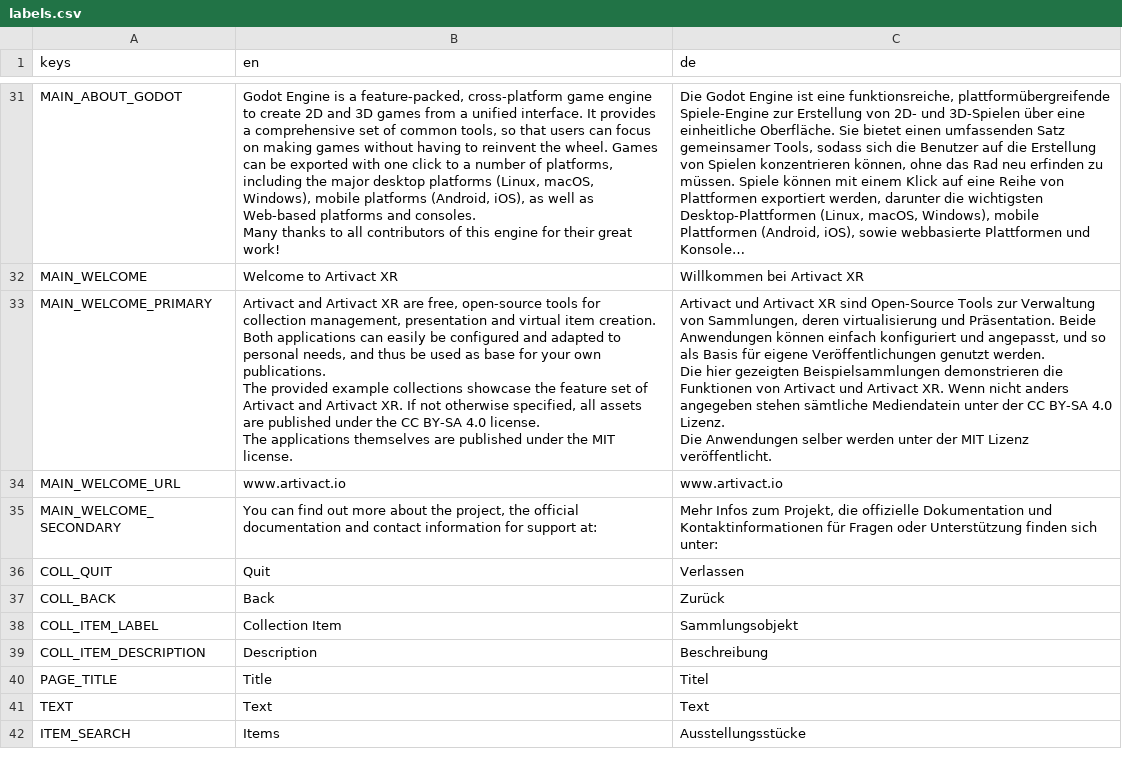
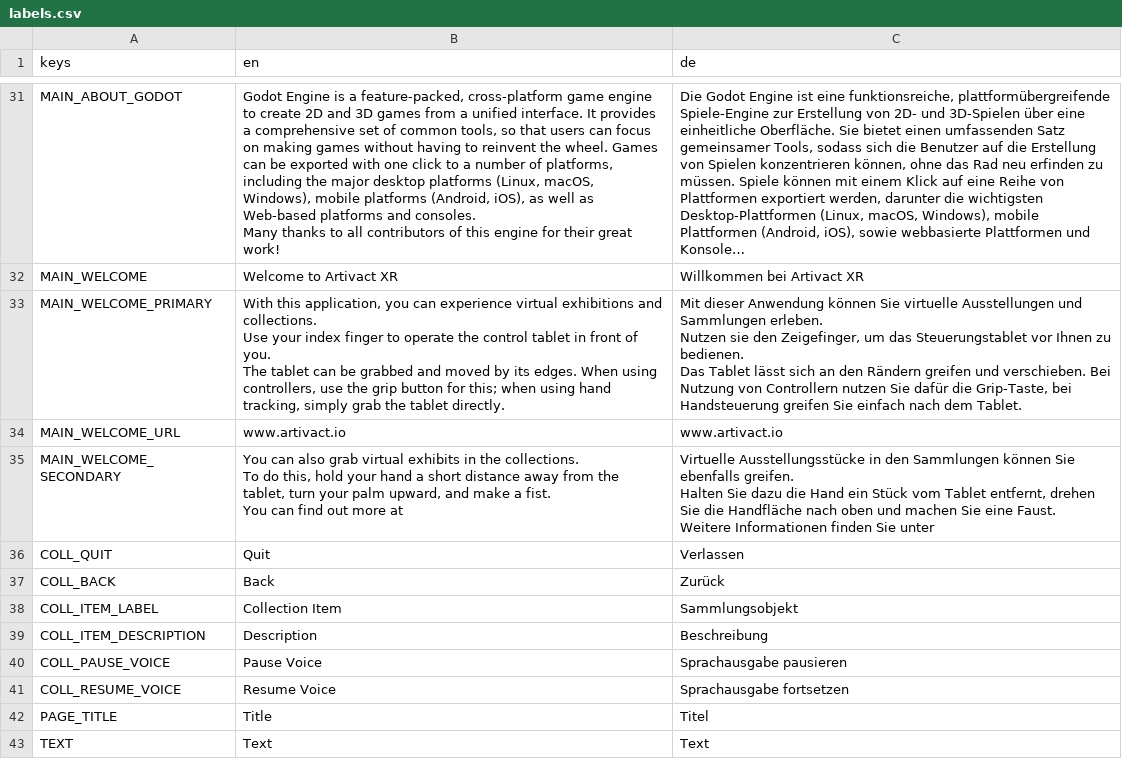
Before and after one commit to arassec/artivact-xr, a CSV file: assets/ui/i18n/labels.csv, drawn as a sheet; only a part is shown, gaps mark what is left out; the shorter side is filled out with more unchanged rows; long unchanged cells end in …; ↵ is a line break in a cell; the diff names each change by its address in the sheet, - before the commit and + after, or states it on an @@ line.

Commit message:
Finished hand-tracking and UI refactoring!

```diff
--- a/assets/ui/i18n/labels.csv
+++ b/assets/ui/i18n/labels.csv
-B33 (en): Artivact and Artivact XR are free, open-source tools for collection management, presentation and virtual item creation. Both applications can easily be configured and adapted to personal needs, and thus be used as base for your own publications. ↵ The provided example collections showcase the feature set of Artivact and Artivact XR. If not otherwise specified, all assets are published under the CC BY-SA 4.0 license. ↵ The applications themselves are published under the MIT license.
+B33 (en): With this application, you can experience virtual exhibitions and collections. ↵ Use your index finger to operate the control tablet in front of you. ↵ The tablet can be grabbed and moved by its edges. When using controllers, use the grip button for this; when using hand tracking, simply grab the tablet directly.
-C33 (de): Artivact und Artivact XR sind Open-Source Tools zur Verwaltung von Sammlungen, deren virtualisierung und Präsentation. Beide Anwendungen können einfach konfiguriert und angepasst, und so als Basis für eigene Veröffentlichungen genutzt werden. ↵ Die hier gezeigten Beispielsammlungen demonstrieren die Funktionen von Artivact und Artivact XR. Wenn nicht anders angegeben stehen sämtliche Mediendatein unter der CC BY-SA 4.0 Lizenz. ↵ Die Anwendungen selber werden unter der MIT Lizenz veröffentlicht.
+C33 (de): Mit dieser Anwendung können Sie virtuelle Ausstellungen und Sammlungen erleben. ↵ Nutzen sie den Zeigefinger, um das Steuerungstablet vor Ihnen zu bedienen. ↵ Das Tablet lässt sich an den Rändern greifen und verschieben. Bei Nutzung von Controllern nutzen Sie dafür die Grip-Taste, bei Handsteuerung greifen Sie einfach nach dem Tablet.
-B35 (en): You can find out more about the project, the official documentation and contact information for support at:
+B35 (en): You can also grab virtual exhibits in the collections. ↵ To do this, hold your hand a short distance away from the tablet, turn your palm upward, and make a fist. ↵ You can find out more at
-C35 (de): Mehr Infos zum Projekt, die offizielle Dokumentation und Kontaktinformationen für Fragen oder Unterstützung finden sich unter:
+C35 (de): Virtuelle Ausstellungsstücke in den Sammlungen können Sie ebenfalls greifen. ↵ Halten Sie dazu die Hand ein Stück vom Tablet entfernt, drehen Sie die Handfläche nach oben und machen Sie eine Faust. ↵ Weitere Informationen finden Sie unter
+row 40: COLL_PAUSE_VOICE | Pause Voice | Sprachausgabe pausieren
+row 41: COLL_RESUME_VOICE | Resume Voice | Sprachausgabe fortsetzen
```
Also changed, not shown: 22 other files.
